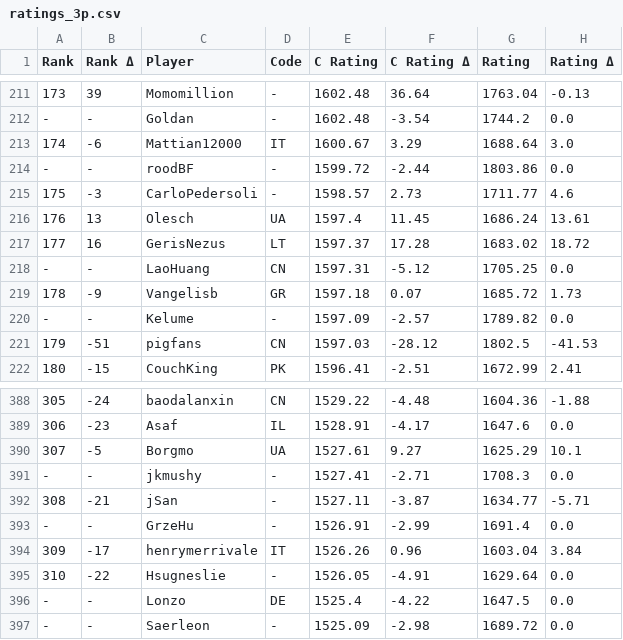
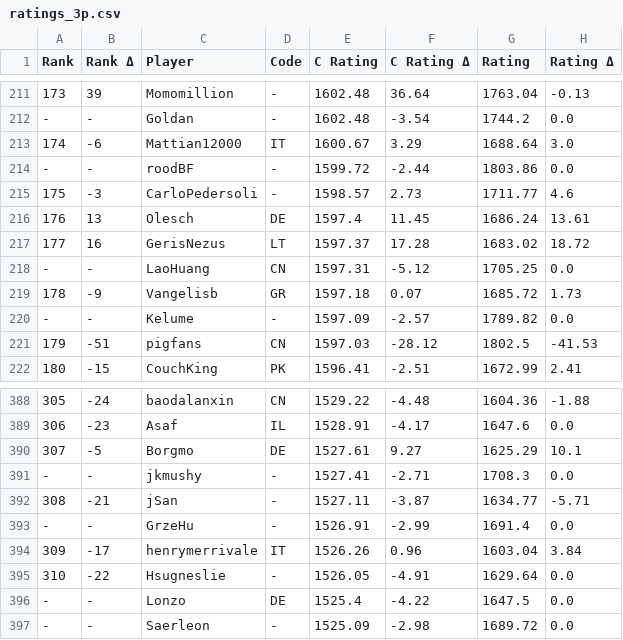
Before and after one commit to ausberg/tta_ratings, a CSV file: ratings/ratings_3p.csv, drawn as a sheet; only a part is shown, gaps mark what is left out; the diff names each change by its address in the sheet, - before the commit and + after, or states it on an @@ line.

```diff
--- a/ratings/ratings_3p.csv
+++ b/ratings/ratings_3p.csv
-D216 (Code): UA
+D216 (Code): DE
-D390 (Code): UA
+D390 (Code): DE
```
Also changed, not shown: ratings/ratings_2p.csv, ratings/ratings_4p.csv, 1 other file.
